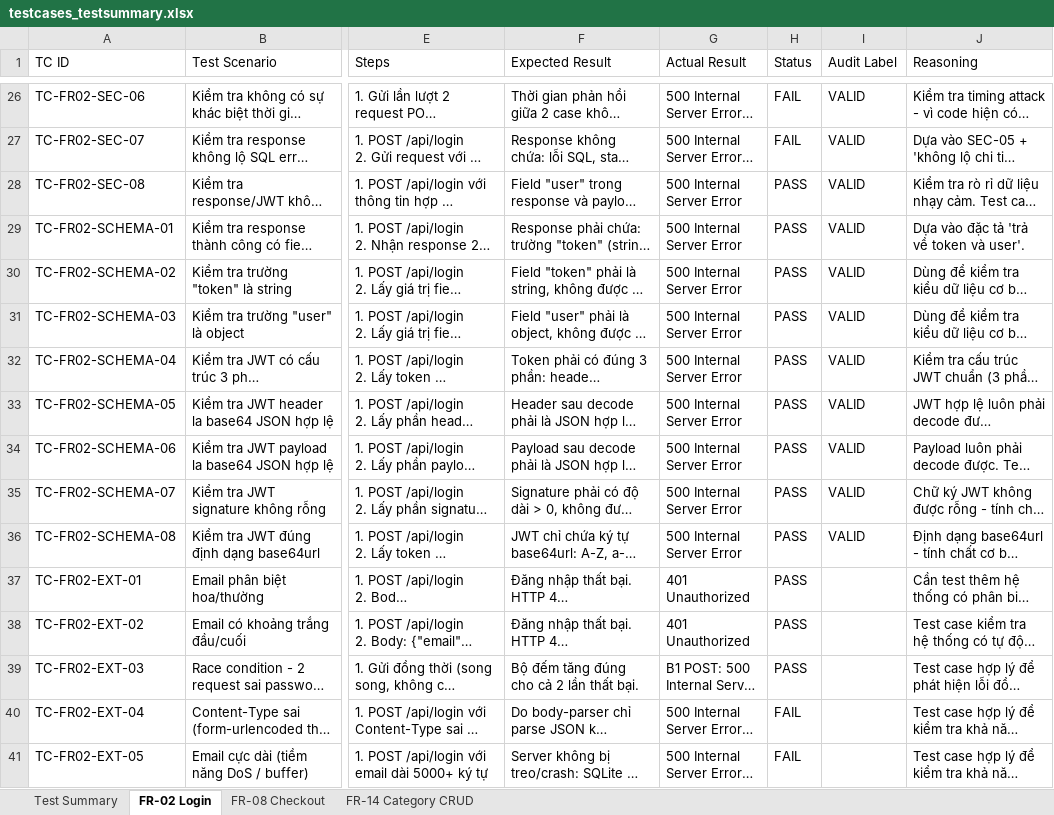
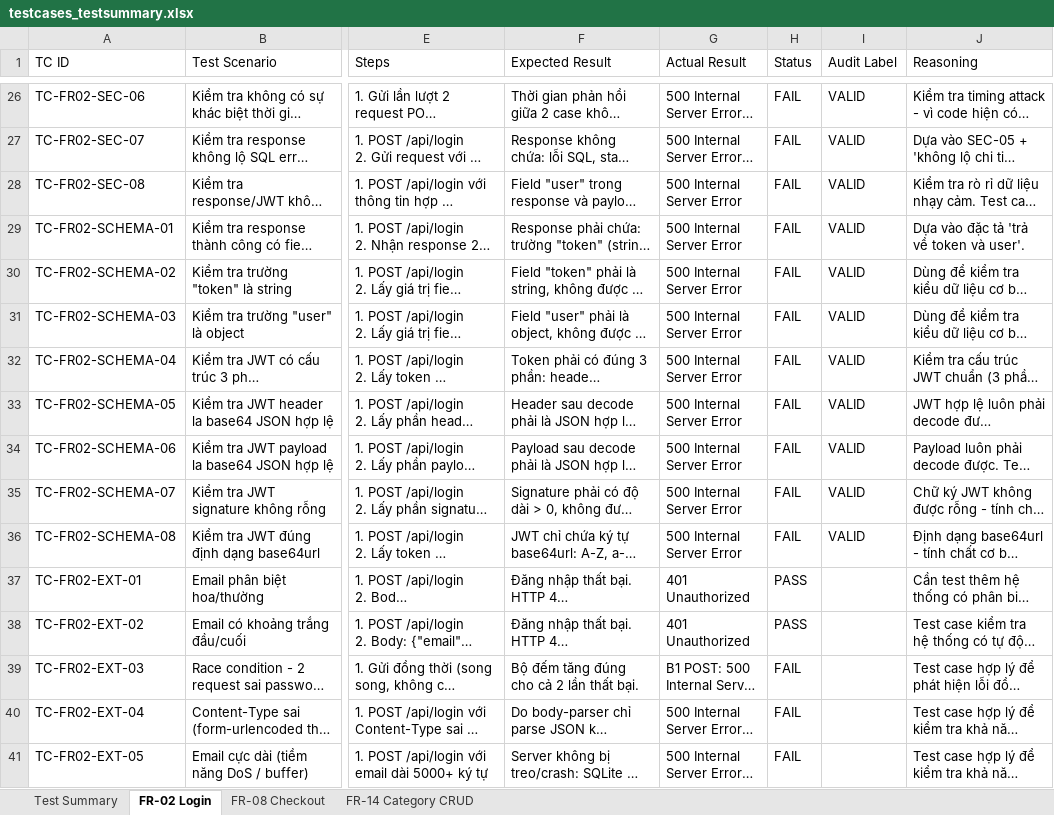
Before and after one commit to iamDicun/Group06_HW2_Testing, an Excel workbook: 23127031_HW06_AI_API_090/testcases_testsummary.xlsx, sheet FR-02 Login, drawn as a sheet; only a part is shown, gaps mark what is left out; long unchanged cells end in …; values as stored, in another font and other column widths than the file's, no cell formats; the diff names each change by its address in the sheet, - before the commit and + after, or states it on an @@ line.

Commit message:
fix: assertion counts 61 pass / 77 fail / 44.2%

```diff
--- a/23127031_HW06_AI_API_090/testcases_testsummary.xlsx (sheet FR-02 Login)
+++ b/23127031_HW06_AI_API_090/testcases_testsummary.xlsx (sheet FR-02 Login)
-H28:H36 (Status): PASS
+H28:H36 (Status): FAIL
-H39 (Status): PASS
+H39 (Status): FAIL
```
Also changed, not shown: sheet Test Summary, sheet FR-14 Category CRUD, sheet FR-08 Checkout, cell formats.
